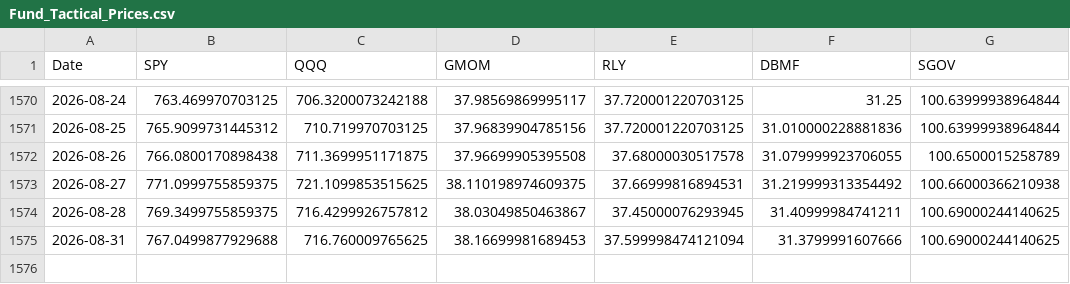
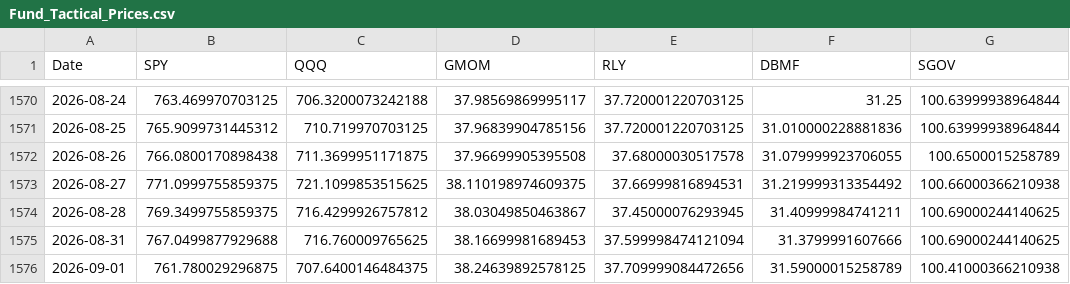
Before and after one commit to emkcufslp-kfc/Makret-Bull-and-Bear-Trap, a CSV file: data/Fund_Tactical_Results/Fund_Tactical_Prices.csv, drawn as a sheet; only a part is shown, gaps mark what is left out.

```diff
--- a/data/Fund_Tactical_Results/Fund_Tactical_Prices.csv
+++ b/data/Fund_Tactical_Results/Fund_Tactical_Prices.csv
@@ -1575 +1575,2 @@ Date,SPY,QQQ,GMOM,RLY,DBMF,SGOV
 2026-08-31,767.0499877929688,716.760009765625,38.16699981689453,37.599998474121094,31.3799991607666,100.69000244140625
+2026-09-01,761.780029296875,707.6400146484375,38.24639892578125,37.709999084472656,31.59000015258789,100.41000366210938
```
Also changed, not shown: data/Fund_Tactical_Results/Fund_Tactical_equity_curve.csv, data/Fund_Tactical_Results/Fund_Tactical_monthly_returns.csv, 22 other files.
